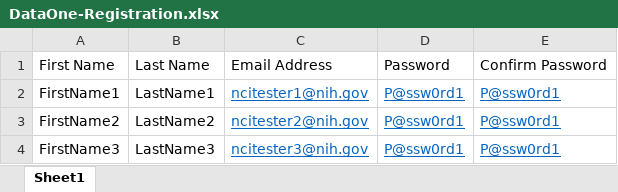
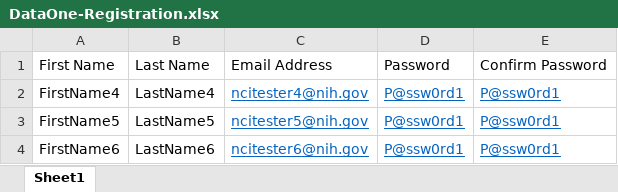
Before and after one commit to electricsheep718/CBIITQA-ICRC-KICKOFF, an Excel workbook: DataOne-Registration.xlsx, sheet Sheet1, drawn as a sheet; values as stored, in another font and other column widths than the file's, no borders; the diff names each change by its address in the sheet, - before the commit and + after, or states it on an @@ line.

Commit message:
Renamed_Registrants_names-Simran

```diff
--- a/DataOne-Registration.xlsx (sheet Sheet1)
+++ b/DataOne-Registration.xlsx (sheet Sheet1)
-A2: FirstName1
+A2: FirstName4
-B2: LastName1
+B2: LastName4
-C2: ncitester1@nih.gov
+C2: ncitester4@nih.gov
-A3: FirstName2
+A3: FirstName5
-B3: LastName2
+B3: LastName5
-C3: ncitester2@nih.gov
+C3: ncitester5@nih.gov
-A4: FirstName3
+A4: FirstName6
-B4: LastName3
+B4: LastName6
-C4: ncitester3@nih.gov
+C4: ncitester6@nih.gov
```
